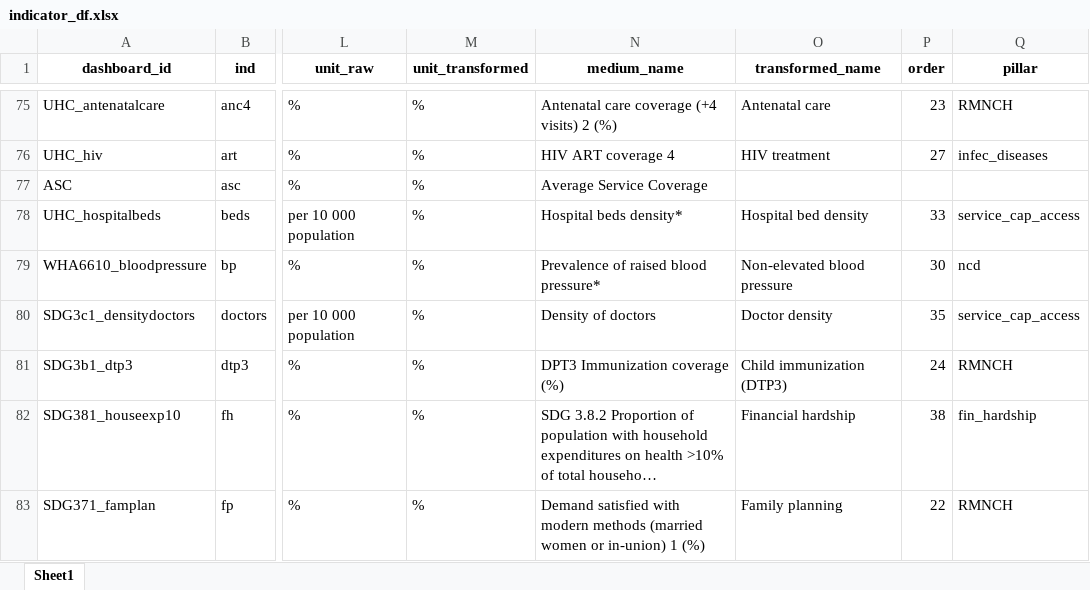
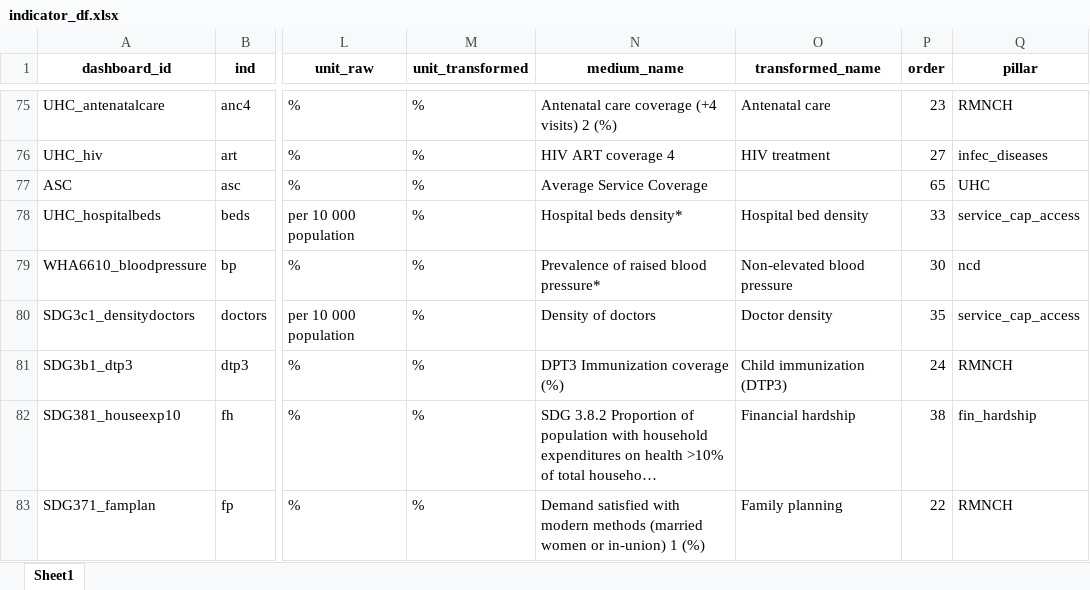
Before and after one commit to ElliottMess/billionaiRe, an Excel workbook: data-raw/indicator_df.xlsx, sheet Sheet1, drawn as a sheet; only a part is shown, gaps mark what is left out; long unchanged cells end in …; values as stored, in another font and other column widths than the file's, no borders; the diff covers the shown part only; the diff names each change by its address in the sheet, - before the commit and + after, or states it on an @@ line.

Commit message:
add order to ASC and UHC_SM as well as UHC pillar

```diff
--- a/data-raw/indicator_df.xlsx (sheet Sheet1)
+++ b/data-raw/indicator_df.xlsx (sheet Sheet1)
-P77 (order): (empty)
+P77 (order): 65
-Q77 (pillar): (empty)
+Q77 (pillar): UHC
```
Also changed, not shown: 99 hidden or unhidden rows and 2 edited cells elsewhere in this sheet, 2 other files.
